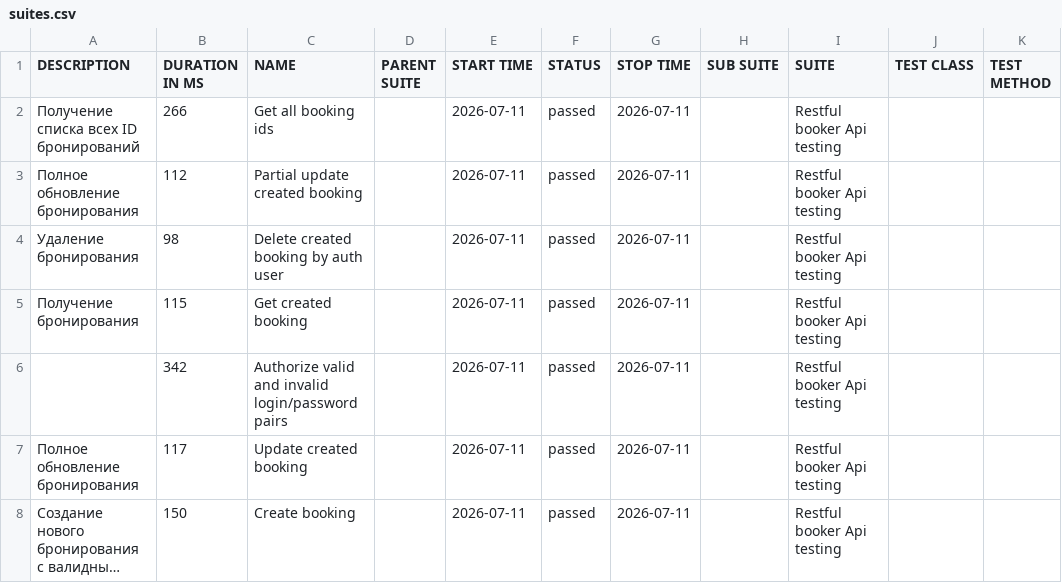
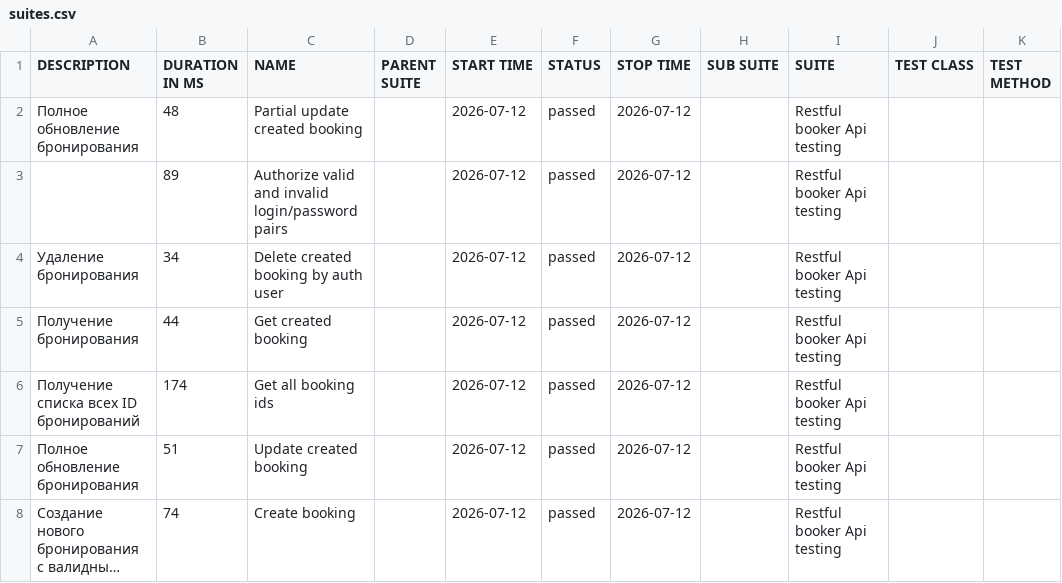
Before and after one commit to elenkaFila/Cypress-api-testing, a CSV file: data/suites.csv, drawn as a sheet; long unchanged cells end in …; removed rows and columns are numbered as before the commit, all else as after; the diff names each change by its address in the sheet, - before the commit and + after, or states it on an @@ line.

```diff
--- a/data/suites.csv
+++ b/data/suites.csv
-row 2: Получение списка всех ID бронирований | 266 | Get all booking ids |  | 2026-07-11 | passed | 2026-07-11 |  | Restful booker Api testing
-B2 (DURATION IN MS): 112
+B2 (DURATION IN MS): 48
-E2 (START TIME): 2026-07-11
+E2 (START TIME): 2026-07-12
-G2 (STOP TIME): 2026-07-11
+G2 (STOP TIME): 2026-07-12
+row 3:  | 89 | Authorize valid and invalid login/password pairs |  | 2026-07-12 | passed | 2026-07-12 |  | Restful booker Api testing
-B4 (DURATION IN MS): 98
+B4 (DURATION IN MS): 34
-E4:E5 (START TIME): 2026-07-11
+E4:E5 (START TIME): 2026-07-12
-G4:G5 (STOP TIME): 2026-07-11
+G4:G5 (STOP TIME): 2026-07-12
-B5 (DURATION IN MS): 115
+B5 (DURATION IN MS): 44
-row 6:  | 342 | Authorize valid and invalid login/password pairs |  | 2026-07-11 | passed | 2026-07-11 |  | Restful booker Api testing
+row 6: Получение списка всех ID бронирований | 174 | Get all booking ids |  | 2026-07-12 | passed | 2026-07-12 |  | Restful booker Api testing
-B7 (DURATION IN MS): 117
+B7 (DURATION IN MS): 51
-E7:E8 (START TIME): 2026-07-11
+E7:E8 (START TIME): 2026-07-12
-G7:G8 (STOP TIME): 2026-07-11
+G7:G8 (STOP TIME): 2026-07-12
-B8 (DURATION IN MS): 150
+B8 (DURATION IN MS): 74
```
Also changed, not shown: data/behaviors.csv, 28 other files.
